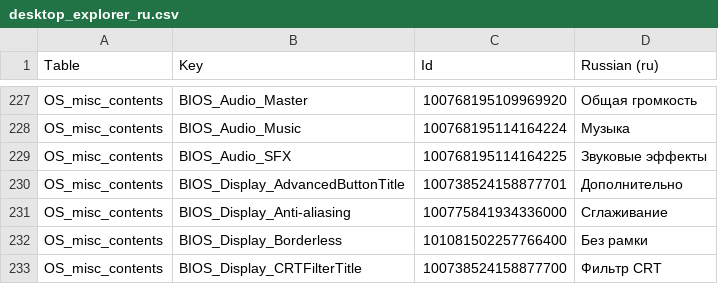
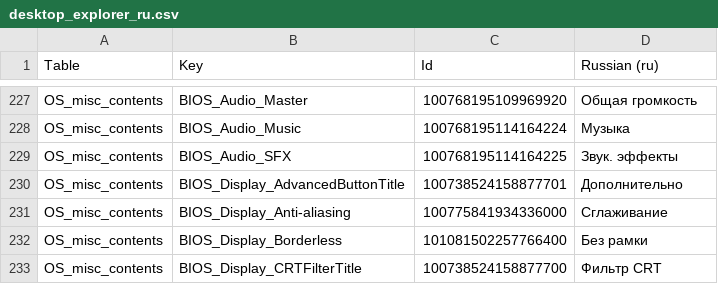
Before and after one commit to EloWeld/DesktopExplorer-RU, a CSV file: translation/desktop_explorer_ru.csv, drawn as a sheet; only a part is shown, gaps mark what is left out.

```diff
--- a/translation/desktop_explorer_ru.csv
+++ b/translation/desktop_explorer_ru.csv
@@ -229,3 +229,3 @@ OS_misc_contents,BIOS_Audio_Master,100768195109969920,Общая громкос
 OS_misc_contents,BIOS_Audio_Music,100768195114164224,Музыка
-OS_misc_contents,BIOS_Audio_SFX,100768195114164225,Звуковые эффекты
+OS_misc_contents,BIOS_Audio_SFX,100768195114164225,Звук. эффекты
 OS_misc_contents,BIOS_Display_AdvancedButtonTitle,100738524158877701,Дополнительно
```
Also changed, not shown: 3 other files.
